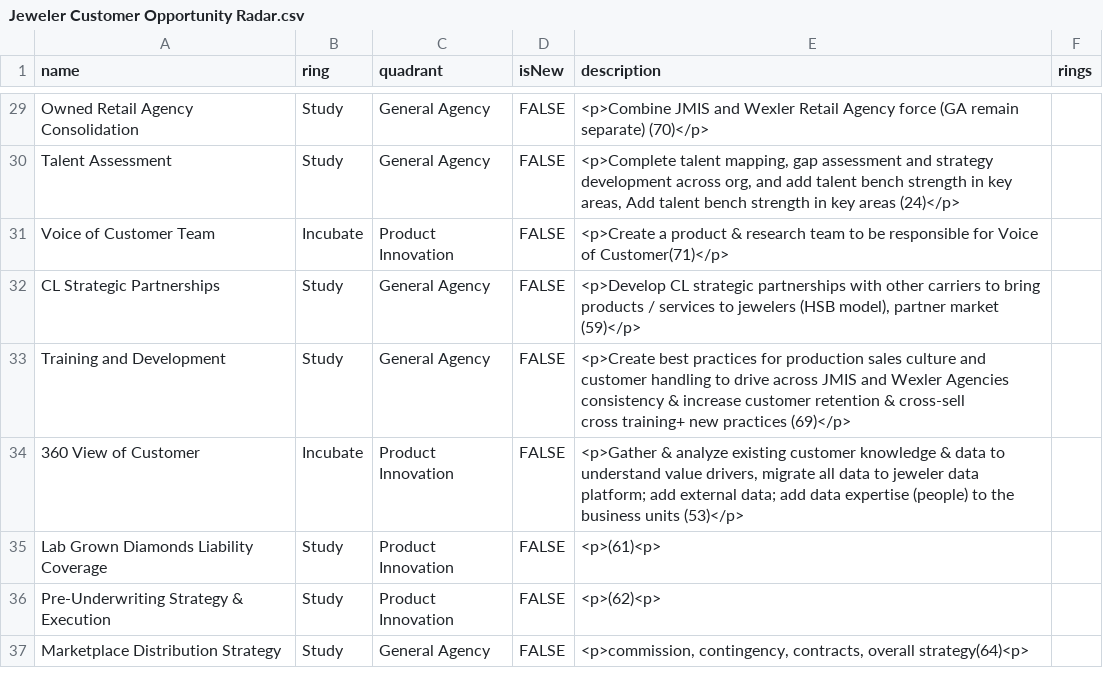
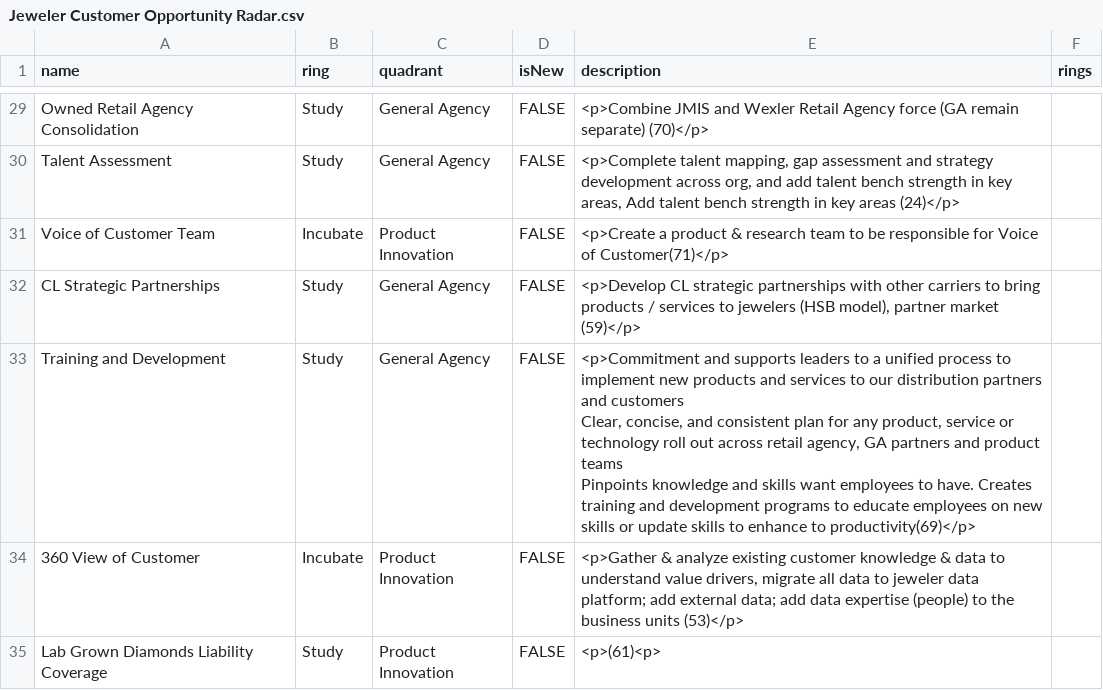
Before and after one commit to jwesener/ThoughtWorks, a CSV file: Jeweler Customer Opportunity Radar.csv, drawn as a sheet; only a part is shown, gaps mark what is left out; the shorter side is filled out with more unchanged rows.

Commit message:
Add files via upload

```diff
--- a/Jeweler Customer Opportunity Radar.csv
+++ b/Jeweler Customer Opportunity Radar.csv
@@ -35,4 +35,5 @@ Voice of Customer Team,Incubate,Product Innovation,FALSE,<p>Create a product & r
 CL Strategic Partnerships,Study,General Agency,FALSE,"<p>Develop CL strategic partnerships with other carriers to bring products / services to jewelers (HSB model), partner market (59)</p>",
-Training and Development,Study,General Agency,FALSE,"<p>Create best practices for production sales culture and customer handling to drive across JMIS and Wexler Agencies consistency & increase customer retention & cross-sell
-cross training+ new practices (69)</p>",
+Training and Development,Study,General Agency,FALSE,"<p>Commitment and supports leaders to a unified process to implement new products and services to our distribution partners and customers
+Clear, concise, and consistent plan for any product, service or technology roll out across retail agency, GA partners and product teams
+Pinpoints knowledge and skills want employees to have.  Creates training and development programs to educate employees on new skills or update skills to enhance to productivity(69)</p>",
 360 View of Customer,Incubate,Product Innovation,FALSE,"<p>Gather & analyze existing customer knowledge & data to understand value drivers, migrate all data to jeweler data platform; add external data; add data expertise (people) to the business units (53)</p>",
```
